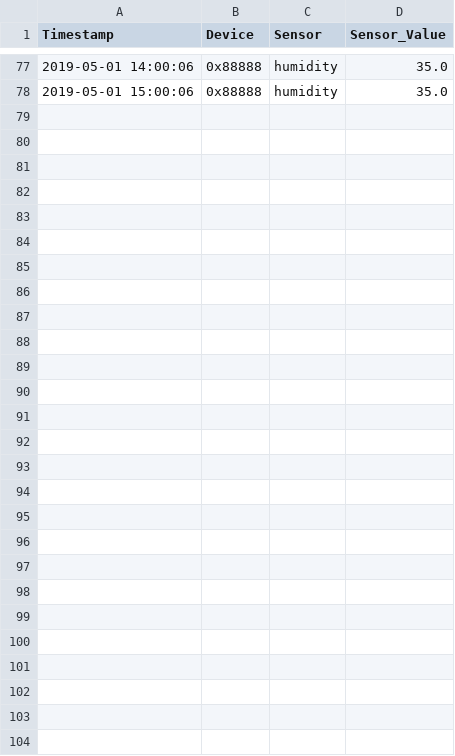
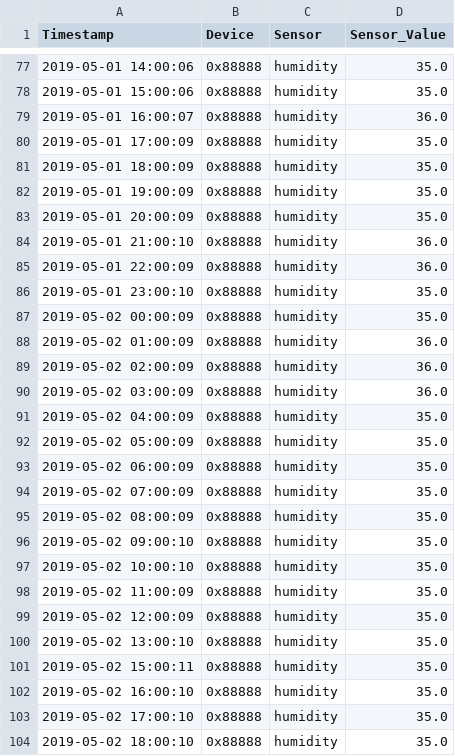
Before and after one commit to stanman71/Miranda, a CSV file: csv/sda.csv, drawn as a sheet; only a part is shown, gaps mark what is left out.

```diff
--- a/csv/sda.csv
+++ b/csv/sda.csv
@@ -78 +78,27 @@ Timestamp,Device,Sensor,Sensor_Value
 2019-05-01 15:00:06,0x88888,humidity,35.0
+2019-05-01 16:00:07,0x88888,humidity,36.0
+2019-05-01 17:00:09,0x88888,humidity,35.0
+2019-05-01 18:00:09,0x88888,humidity,35.0
+2019-05-01 19:00:09,0x88888,humidity,35.0
+2019-05-01 20:00:09,0x88888,humidity,35.0
+2019-05-01 21:00:10,0x88888,humidity,36.0
+2019-05-01 22:00:09,0x88888,humidity,36.0
+2019-05-01 23:00:10,0x88888,humidity,35.0
+2019-05-02 00:00:09,0x88888,humidity,35.0
+2019-05-02 01:00:09,0x88888,humidity,36.0
+2019-05-02 02:00:09,0x88888,humidity,36.0
+2019-05-02 03:00:09,0x88888,humidity,36.0
+2019-05-02 04:00:09,0x88888,humidity,35.0
+2019-05-02 05:00:09,0x88888,humidity,35.0
+2019-05-02 06:00:09,0x88888,humidity,35.0
+2019-05-02 07:00:09,0x88888,humidity,35.0
+2019-05-02 08:00:09,0x88888,humidity,35.0
+2019-05-02 09:00:10,0x88888,humidity,35.0
+2019-05-02 10:00:10,0x88888,humidity,35.0
+2019-05-02 11:00:09,0x88888,humidity,35.0
+2019-05-02 12:00:09,0x88888,humidity,35.0
+2019-05-02 13:00:10,0x88888,humidity,35.0
+2019-05-02 15:00:11,0x88888,humidity,35.0
+2019-05-02 16:00:10,0x88888,humidity,35.0
+2019-05-02 17:00:10,0x88888,humidity,35.0
+2019-05-02 18:00:10,0x88888,humidity,35.0
```
Also changed, not shown: csv/ok.csv, 17 other files.
